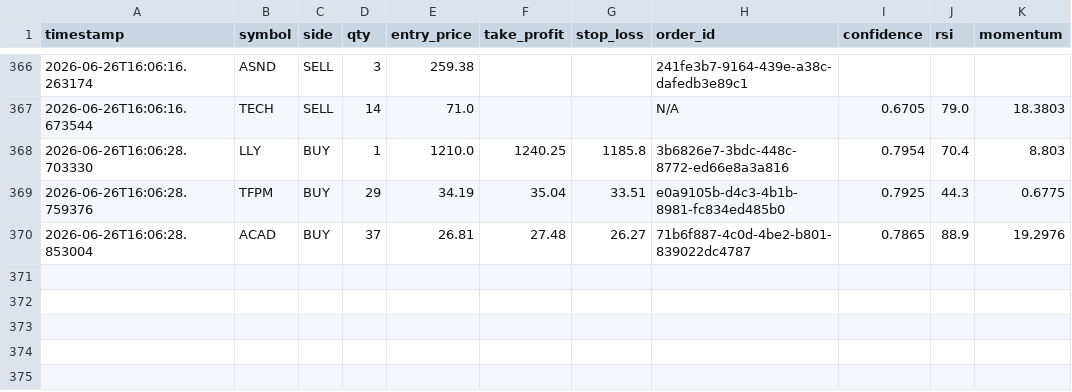
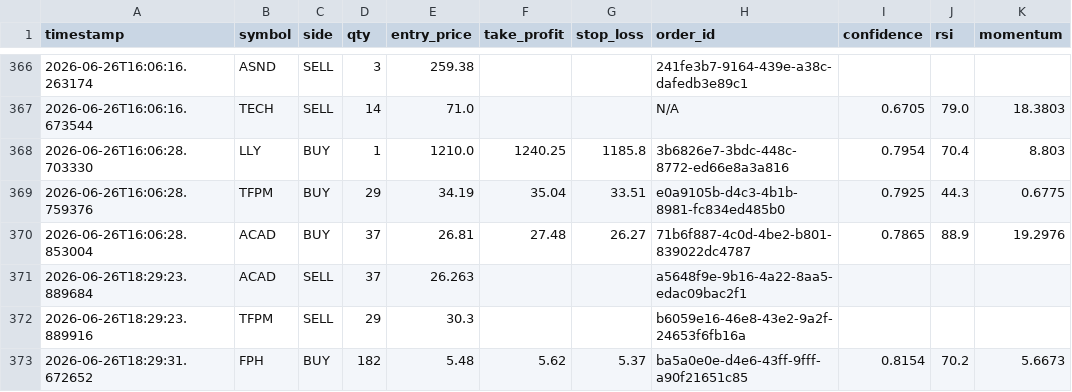
Before and after one commit to jp3tty/ml-trading-bot, a CSV file: paper_trade_log/orders.csv, drawn as a sheet; only a part is shown, gaps mark what is left out.

```diff
--- a/paper_trade_log/orders.csv
+++ b/paper_trade_log/orders.csv
@@ -370 +370,4 @@ timestamp,symbol,side,qty,entry_price,take_profit,stop_loss,order_id,confidence,
 2026-06-26T16:06:28.853004,ACAD,BUY,37,26.81,27.48,26.27,71b6f887-4c0d-4be2-b801-839022dc4787,0.7865,88.9,19.2976
+2026-06-26T18:29:23.889684,ACAD,SELL,37,26.263,,,a5648f9e-9b16-4a22-8aa5-edac09bac2f1,,,
+2026-06-26T18:29:23.889916,TFPM,SELL,29,30.3,,,b6059e16-46e8-43e2-9a2f-24653f6fb16a,,,
+2026-06-26T18:29:31.672652,FPH,BUY,182,5.48,5.62,5.37,ba5a0e0e-d4e6-43ff-9fff-a90f21651c85,0.8154,70.2,5.6673
```
Also changed, not shown: paper_trade_log/signals.csv.
